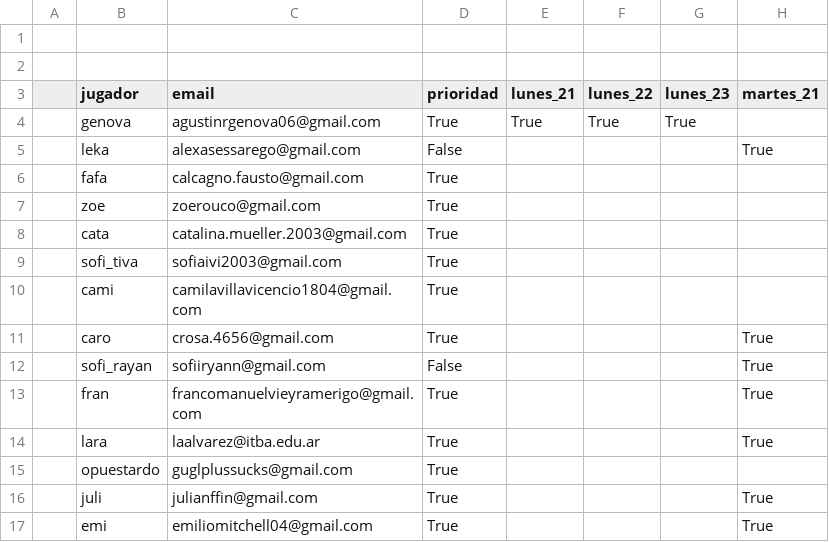
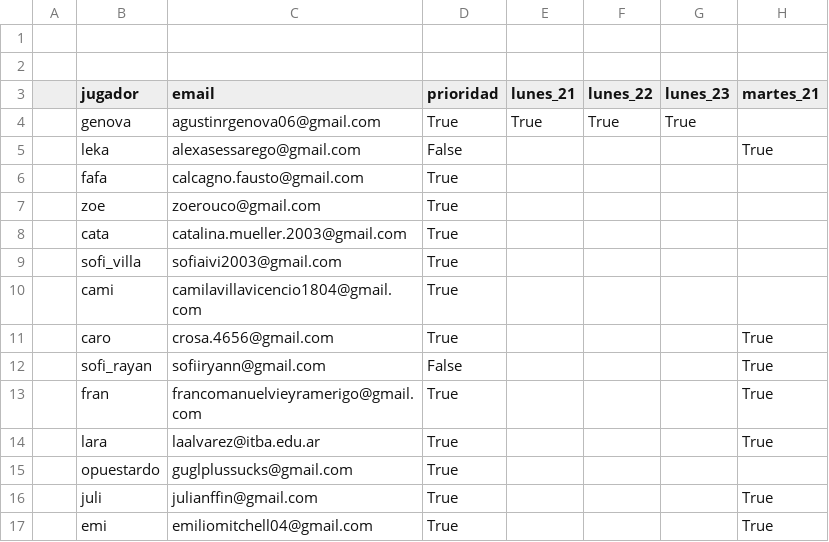
Before and after one commit to julianBogado1/migajeros-tiva-2026, a CSV file: public/team_data_completed.csv, drawn as a sheet; only a part is shown; the diff names each change by its address in the sheet, - before the commit and + after, or states it on an @@ line.

Commit message:
changed player name

```diff
--- a/public/team_data_completed.csv
+++ b/public/team_data_completed.csv
-B9 (jugador): sofi_tiva
+B9 (jugador): sofi_villa
```
